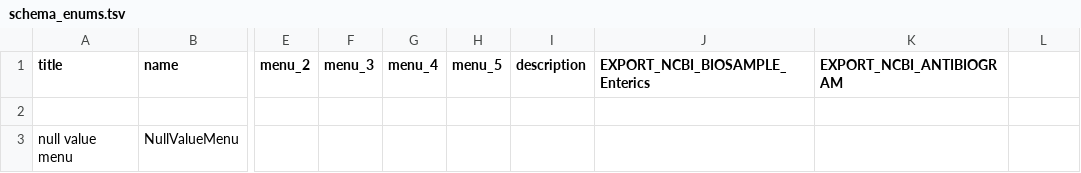
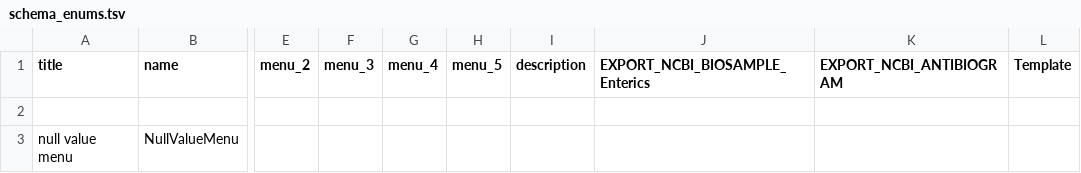
Before and after one commit to cidgoh/DataHarmonizer, a TSV file: web/templates/grdi/schema_enums.tsv, drawn as a sheet; only a part is shown, gaps mark what is left out; the diff names each change by its address in the sheet, - before the commit and + after, or states it on an @@ line.

Commit message:
Update schema

```diff
--- a/web/templates/grdi/schema_enums.tsv
+++ b/web/templates/grdi/schema_enums.tsv
-L1: (empty)
+L1: Template
```
Also changed, not shown: web/templates/grdi/schema_slots.tsv, 2 other files.
